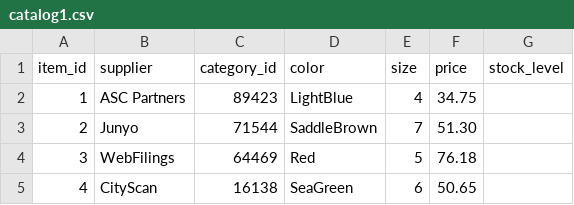
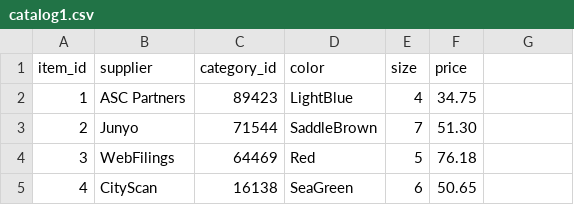
Before and after one commit to zuzanacelkova14/fileimport, a CSV file: catalog1.csv, drawn as a sheet; only a part is shown.

Commit message:
Update catalog1.csv

```diff
--- a/catalog1.csv
+++ b/catalog1.csv
@@ -1,2 +1,2 @@
-item_id;supplier;category_id;color;size;price;stock_level
+item_id;supplier;category_id;color;size;price;
 1;ASC Partners;89423;LightBlue;4;34.75;
```
